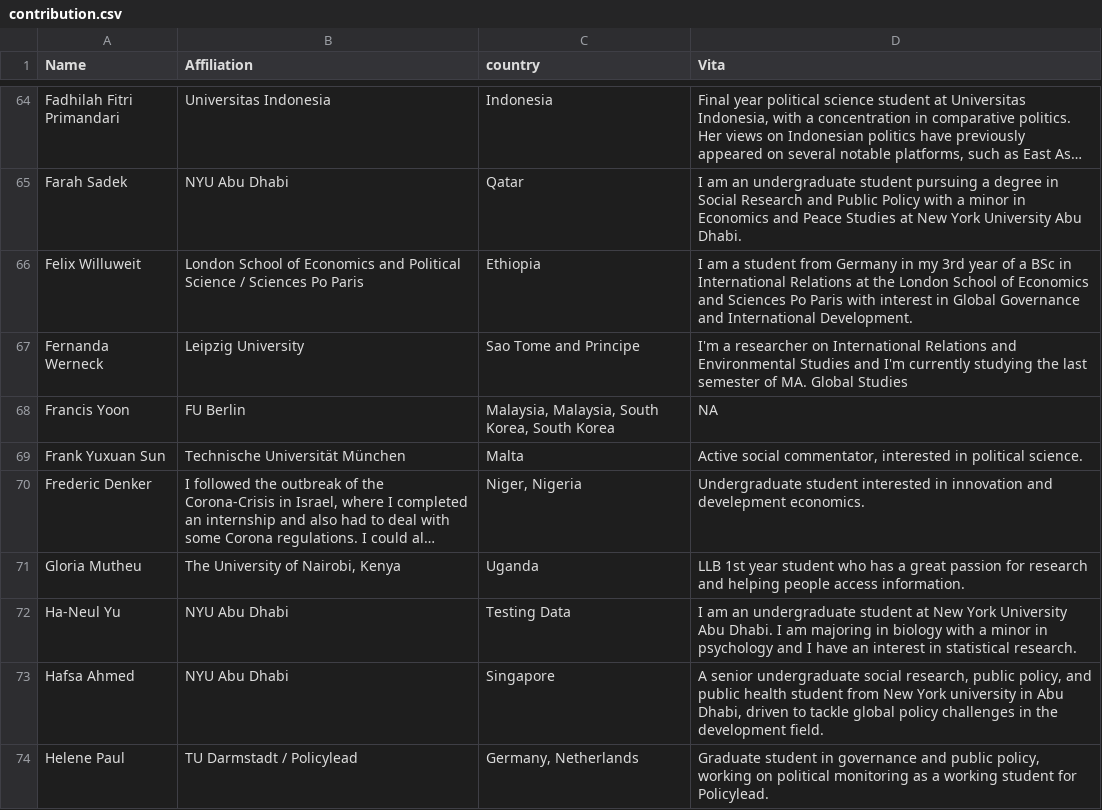
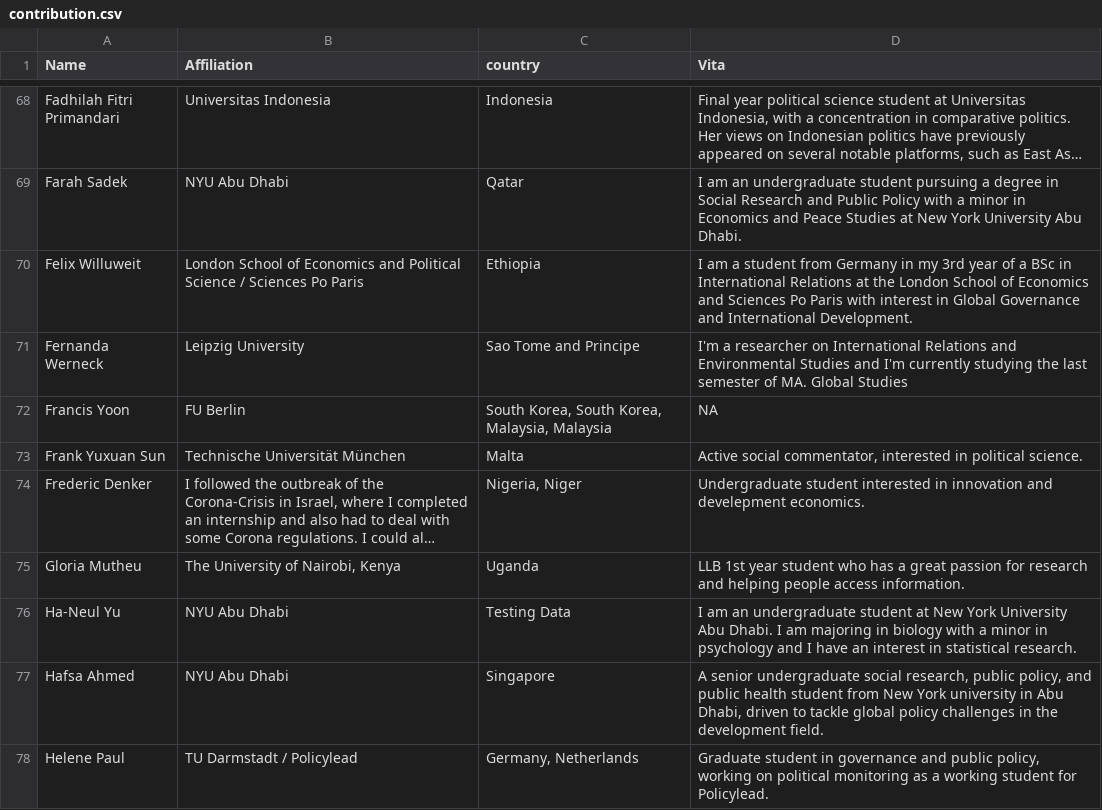
Before and after one commit to LuMesserschmidt/CoronaNet, a CSV file: data/people/contribution.csv, drawn as a sheet; only a part is shown, gaps mark what is left out; long unchanged cells end in …; addresses are those after the commit; the diff covers the shown part only; the diff names each change by its address in the sheet, - before the commit and + after, or states it on an @@ line.

```diff
--- a/data/people/contribution.csv
+++ b/data/people/contribution.csv
-C72 (country): Malaysia, Malaysia, South Korea, South Korea
+C72 (country): South Korea, South Korea, Malaysia, Malaysia
-C74 (country): Niger, Nigeria
+C74 (country): Nigeria, Niger
```
Also changed, not shown: 13 added rows and 22 edited cells elsewhere in this file, docs/data/people/contribution.csv, 16 other files.
